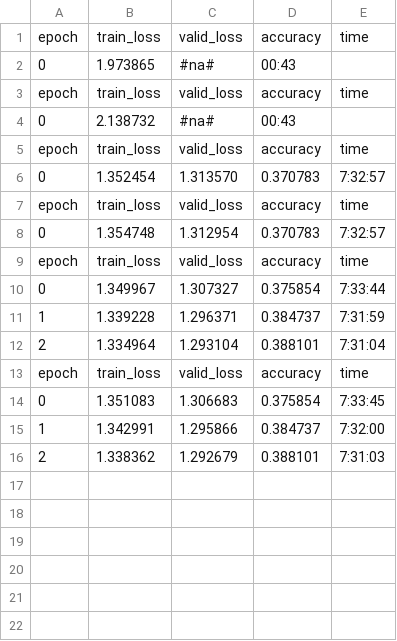
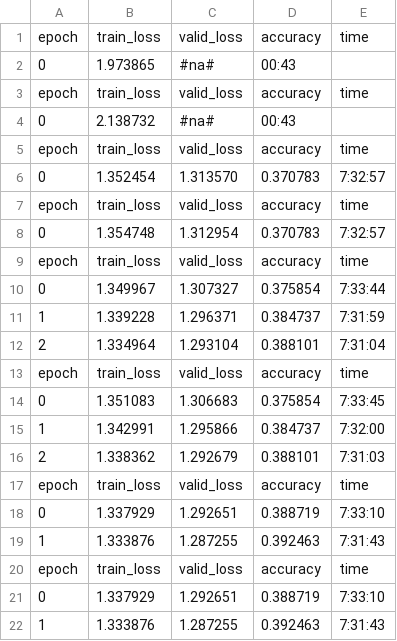
Before and after one commit to ahoarfrost/LoL, a CSV file: TestDataSize/train_logs/log_GTDB_read_LM_testorder_2.csv, drawn as a sheet.

```diff
--- a/TestDataSize/train_logs/log_GTDB_read_LM_testorder_2.csv
+++ b/TestDataSize/train_logs/log_GTDB_read_LM_testorder_2.csv
@@ -16 +16,7 @@ epoch,train_loss,valid_loss,accuracy,time
 2,1.338362,1.292679,0.388101,7:31:03
+epoch,train_loss,valid_loss,accuracy,time
+0,1.337929,1.292651,0.388719,7:33:10
+1,1.333876,1.287255,0.392463,7:31:43
+epoch,train_loss,valid_loss,accuracy,time
+0,1.337929,1.292651,0.388719,7:33:10
+1,1.333876,1.287255,0.392463,7:31:43
```
Also changed, not shown: TestDataSize/train_logs/log_GTDB_read_LM_datatest_100.csv, TestDataSize/train_logs/log_GTDB_read_LM_datatest_500_2.csv, 39 other files.
